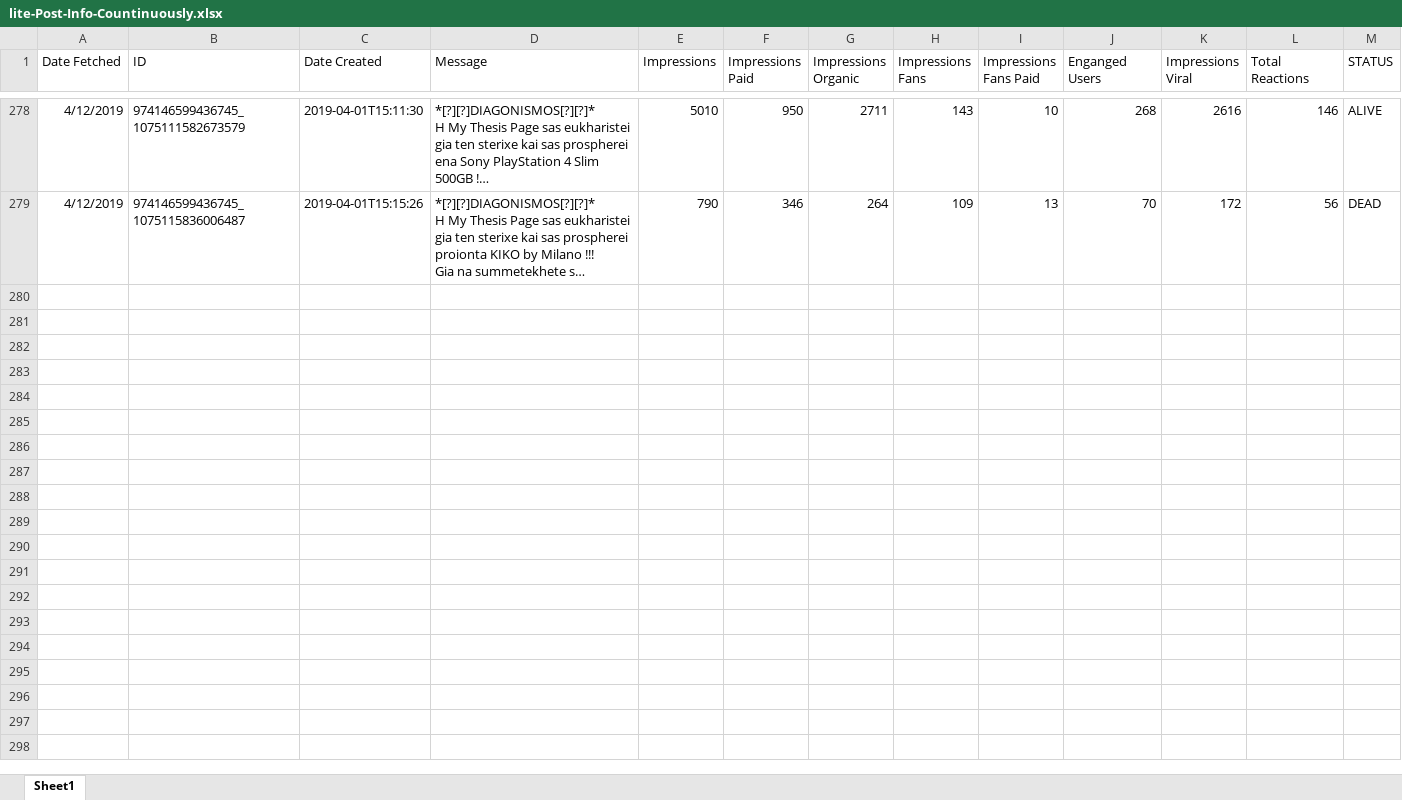
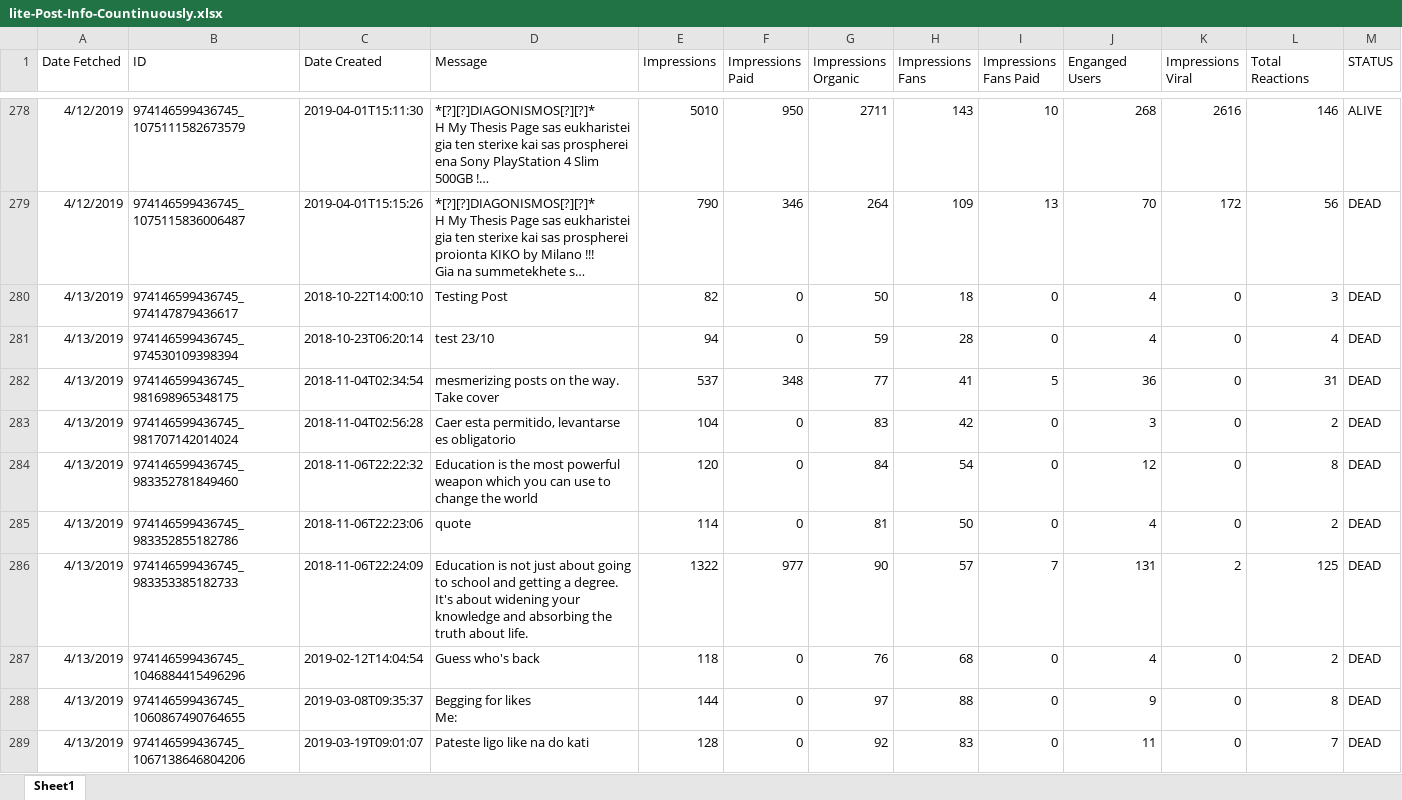
Before and after one commit to gioandreou/thesis-auth, an Excel workbook: excels/lite/lite-Post-Info-Countinuously.xlsx, sheet Sheet1, drawn as a sheet; only a part is shown, gaps mark what is left out; long unchanged cells end in …; values as stored, in another font and other column widths than the file's, no borders; ↵ is a line break in a cell; the diff covers the shown part only; the diff names each change by its address in the sheet, - before the commit and + after, or states it on an @@ line.

Commit message:
15/4 excels

```diff
--- a/excels/lite/lite-Post-Info-Countinuously.xlsx (sheet Sheet1)
+++ b/excels/lite/lite-Post-Info-Countinuously.xlsx (sheet Sheet1)
+row 280: 4/13/2019 | 974146599436745_974147879436617 | 2018-10-22T14:00:10 | Testing Post | 82 | 0 | 50 | 18 | 0 | 4 | 0 | 3 | DEAD
+row 281: 4/13/2019 | 974146599436745_974530109398394 | 2018-10-23T06:20:14 | test 23/10 | 94 | 0 | 59 | 28 | 0 | 4 | 0 | 4 | DEAD
+row 282: 4/13/2019 | 974146599436745_981698965348175 | 2018-11-04T02:34:54 | mesmerizing posts on the way. Take cover | 537 | 348 | 77 | 41 | 5 | 36 | 0 | 31 | DEAD
+row 283: 4/13/2019 | 974146599436745_981707142014024 | 2018-11-04T02:56:28 | Caer esta permitido, levantarse es obligatorio | 104 | 0 | 83 | 42 | 0 | 3 | 0 | 2 | DEAD
+row 284: 4/13/2019 | 974146599436745_983352781849460 | 2018-11-06T22:22:32 | Education is the most powerful weapon which you can use to change the world | 120 | 0 | 84 | 54 | 0 | 12 | 0 | 8 | DEAD
+row 285: 4/13/2019 | 974146599436745_983352855182786 | 2018-11-06T22:23:06 | quote | 114 | 0 | 81 | 50 | 0 | 4 | 0 | 2 | DEAD
+row 286: 4/13/2019 | 974146599436745_983353385182733 | 2018-11-06T22:24:09 | Education is not just about going to school and getting a degree. It's about widening your knowledge and absorbing the truth about life. | 1322 | 977 | 90 | 57 | 7 | 131 | 2 | 125 | DEAD
+row 287: 4/13/2019 | 974146599436745_1046884415496296 | 2019-02-12T14:04:54 | Guess who's back | 118 | 0 | 76 | 68 | 0 | 4 | 0 | 2 | DEAD
+row 288: 4/13/2019 | 974146599436745_1060867490764655 | 2019-03-08T09:35:37 | Begging for likes ↵ Me: | 144 | 0 | 97 | 88 | 0 | 9 | 0 | 8 | DEAD
+row 289: 4/13/2019 | 974146599436745_1067138646804206 | 2019-03-19T09:01:07 | Pateste ligo like na do kati | 128 | 0 | 92 | 83 | 0 | 11 | 0 | 7 | DEAD
```
Also changed, not shown: 32 added rows elsewhere in this sheet, excels/lite/RegionDF_countinuously.xlsx, excels/lite/lite-Ages-Gender.xlsx, 8 other files.
